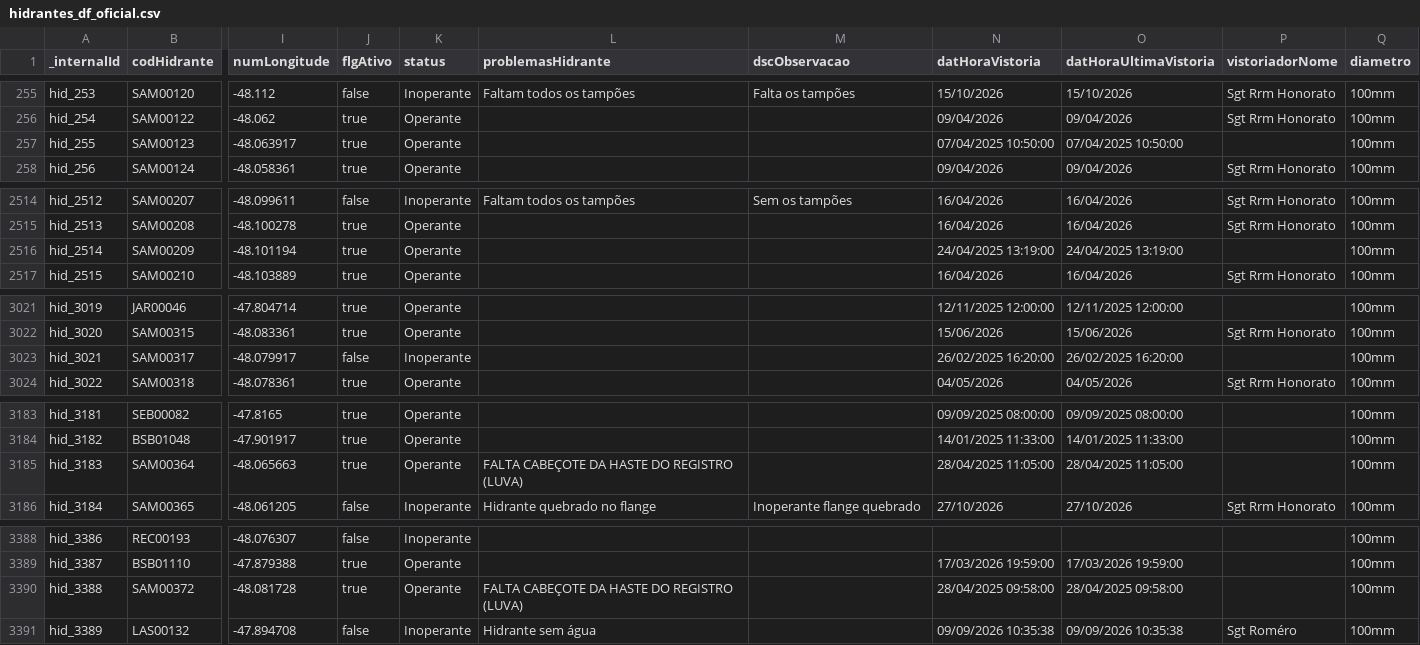
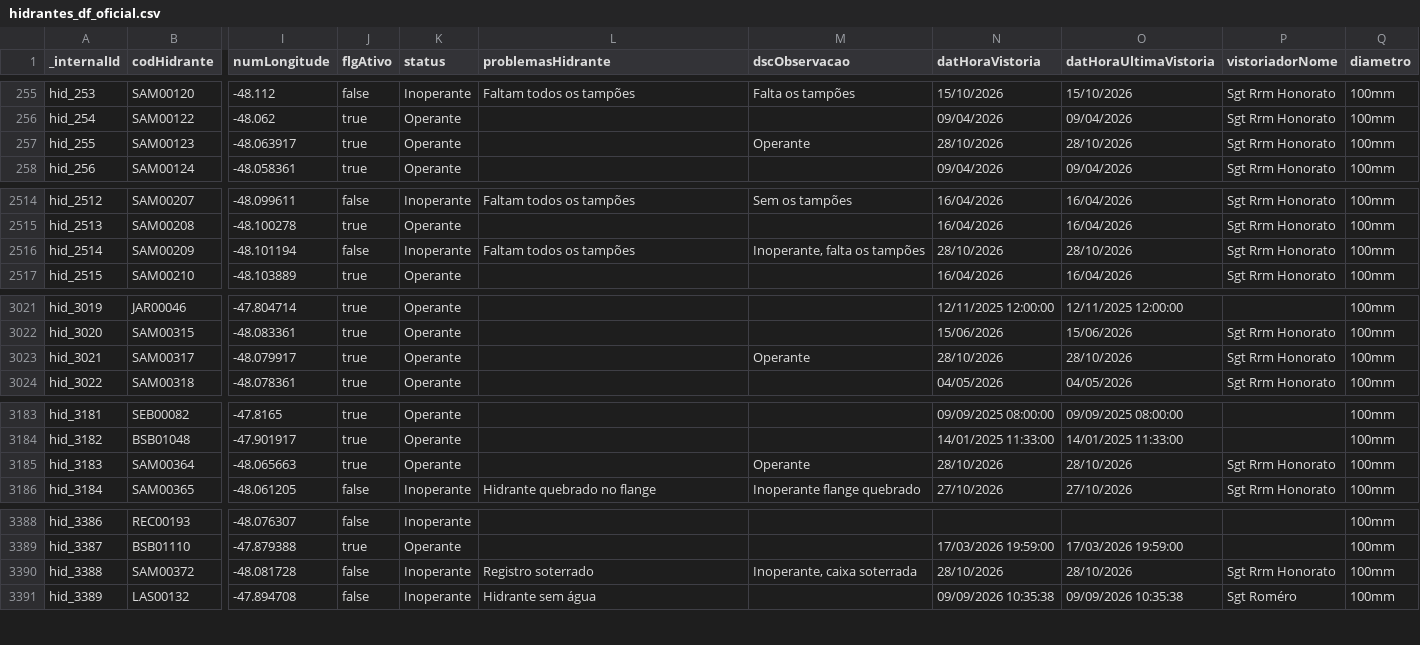
Before and after one commit to andrerfcampos-max/netuno, a CSV file: public/hidrantes_df_oficial.csv, drawn as a sheet; only a part is shown, gaps mark what is left out; the diff covers the shown part only; the diff names each change by its address in the sheet, - before the commit and + after, or states it on an @@ line.

Commit message:
feat(vistorias): cadastrar vistorias em lote Sgt Honorato Samambaia 28/10/2026 (22 hidrantes)

```diff
--- a/public/hidrantes_df_oficial.csv
+++ b/public/hidrantes_df_oficial.csv
-M257 (dscObservacao): (empty)
+M257 (dscObservacao): Operante
-N257 (datHoraVistoria): 07/04/2025 10:50:00
+N257 (datHoraVistoria): 28/10/2026
-O257 (datHoraUltimaVistoria): 07/04/2025 10:50:00
+O257 (datHoraUltimaVistoria): 28/10/2026
-P257 (vistoriadorNome): (empty)
+P257 (vistoriadorNome): Sgt Rrm Honorato
-J2516 (flgAtivo): true
+J2516 (flgAtivo): false
-K2516 (status): Operante
+K2516 (status): Inoperante
-L2516 (problemasHidrante): (empty)
+L2516 (problemasHidrante): Faltam todos os tampões
-M2516 (dscObservacao): (empty)
+M2516 (dscObservacao): Inoperante, falta os tampões
-N2516 (datHoraVistoria): 24/04/2025 13:19:00
+N2516 (datHoraVistoria): 28/10/2026
-O2516 (datHoraUltimaVistoria): 24/04/2025 13:19:00
+O2516 (datHoraUltimaVistoria): 28/10/2026
-P2516 (vistoriadorNome): (empty)
+P2516 (vistoriadorNome): Sgt Rrm Honorato
-J3023 (flgAtivo): false
+J3023 (flgAtivo): true
-K3023 (status): Inoperante
+K3023 (status): Operante
-M3023 (dscObservacao): (empty)
+M3023 (dscObservacao): Operante
-N3023 (datHoraVistoria): 26/02/2025 16:20:00
+N3023 (datHoraVistoria): 28/10/2026
-O3023 (datHoraUltimaVistoria): 26/02/2025 16:20:00
+O3023 (datHoraUltimaVistoria): 28/10/2026
-P3023 (vistoriadorNome): (empty)
+P3023 (vistoriadorNome): Sgt Rrm Honorato
-L3185 (problemasHidrante): FALTA CABEÇOTE DA HASTE DO REGISTRO (LUVA)
+L3185 (problemasHidrante): (empty)
-M3185 (dscObservacao): (empty)
+M3185 (dscObservacao): Operante
-N3185 (datHoraVistoria): 28/04/2025 11:05:00
+N3185 (datHoraVistoria): 28/10/2026
-O3185 (datHoraUltimaVistoria): 28/04/2025 11:05:00
+O3185 (datHoraUltimaVistoria): 28/10/2026
-P3185 (vistoriadorNome): (empty)
+P3185 (vistoriadorNome): Sgt Rrm Honorato
-J3390 (flgAtivo): true
+J3390 (flgAtivo): false
-K3390 (status): Operante
+K3390 (status): Inoperante
-L3390 (problemasHidrante): FALTA CABEÇOTE DA HASTE DO REGISTRO (LUVA)
+L3390 (problemasHidrante): Registro soterrado
-M3390 (dscObservacao): (empty)
+M3390 (dscObservacao): Inoperante, caixa soterrada
-N3390 (datHoraVistoria): 28/04/2025 09:58:00
+N3390 (datHoraVistoria): 28/10/2026
-O3390 (datHoraUltimaVistoria): 28/04/2025 09:58:00
+O3390 (datHoraUltimaVistoria): 28/10/2026
-P3390 (vistoriadorNome): (empty)
+P3390 (vistoriadorNome): Sgt Rrm Honorato
```
Also changed, not shown: 78 edited cells elsewhere in this file, 4 other files.
